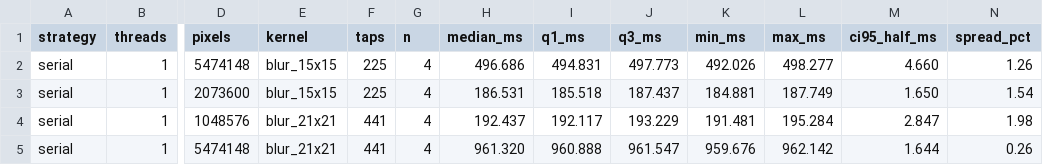
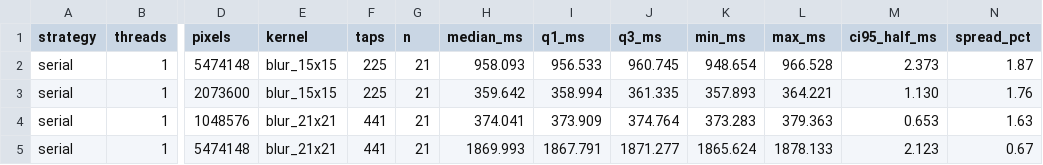
Before and after one commit to spbu-coding-2024/parallel-convolution-shakareem, a CSV file: docs/benchmark_stats_task1.csv, drawn as a sheet; only a part is shown, gaps mark what is left out; the diff covers the shown part only; the diff names each change by its address in the sheet, - before the commit and + after, or states it on an @@ line.

Commit message:
analysis: task 1 on the Russian; official controlled-run data (2.5 GHz pinned, cpus 0-11)
- raw long-format samples (3 independent invocations x 1 warmup + 7
  interleaved reps = 21 samples/config), median/IQR/bootstrap-95%-CI stats,
  repeatability table + CI-errorbar and box-plot charts
- max deviation of per-round medians: 0.15% median, 0.67% worst
- throughput 0.77-0.81 ns per (pixel x tap) = 1.28 Gtap/s/core at pinned
  2.5 GHz across all nine configs -> hardware-bound, protocol noise excluded

```diff
--- a/docs/benchmark_stats_task1.csv
+++ b/docs/benchmark_stats_task1.csv
-G2:G5 (n): 4
+G2:G5 (n): 21
-H2 (median_ms): 496.686
+H2 (median_ms): 958.093
-I2 (q1_ms): 494.831
+I2 (q1_ms): 956.533
-J2 (q3_ms): 497.773
+J2 (q3_ms): 960.745
-K2 (min_ms): 492.026
+K2 (min_ms): 948.654
-L2 (max_ms): 498.277
+L2 (max_ms): 966.528
-M2 (ci95_half_ms): 4.660
+M2 (ci95_half_ms): 2.373
-N2 (spread_pct): 1.26
+N2 (spread_pct): 1.87
-H3 (median_ms): 186.531
+H3 (median_ms): 359.642
-I3 (q1_ms): 185.518
+I3 (q1_ms): 358.994
-J3 (q3_ms): 187.437
+J3 (q3_ms): 361.335
-K3 (min_ms): 184.881
+K3 (min_ms): 357.893
-L3 (max_ms): 187.749
+L3 (max_ms): 364.221
-M3 (ci95_half_ms): 1.650
+M3 (ci95_half_ms): 1.130
-N3 (spread_pct): 1.54
+N3 (spread_pct): 1.76
-H4 (median_ms): 192.437
+H4 (median_ms): 374.041
-I4 (q1_ms): 192.117
+I4 (q1_ms): 373.909
-J4 (q3_ms): 193.229
+J4 (q3_ms): 374.764
-K4 (min_ms): 191.481
+K4 (min_ms): 373.283
-L4 (max_ms): 195.284
+L4 (max_ms): 379.363
-M4 (ci95_half_ms): 2.847
+M4 (ci95_half_ms): 0.653
-N4 (spread_pct): 1.98
+N4 (spread_pct): 1.63
-H5 (median_ms): 961.320
+H5 (median_ms): 1869.993
-I5 (q1_ms): 960.888
+I5 (q1_ms): 1867.791
-J5 (q3_ms): 961.547
+J5 (q3_ms): 1871.277
-K5 (min_ms): 959.676
+K5 (min_ms): 1865.624
-L5 (max_ms): 962.142
+L5 (max_ms): 1878.133
-M5 (ci95_half_ms): 1.644
+M5 (ci95_half_ms): 2.123
-N5 (spread_pct): 0.26
+N5 (spread_pct): 0.67
```
Also changed, not shown: 40 edited cells elsewhere in this file, 8 other files.
